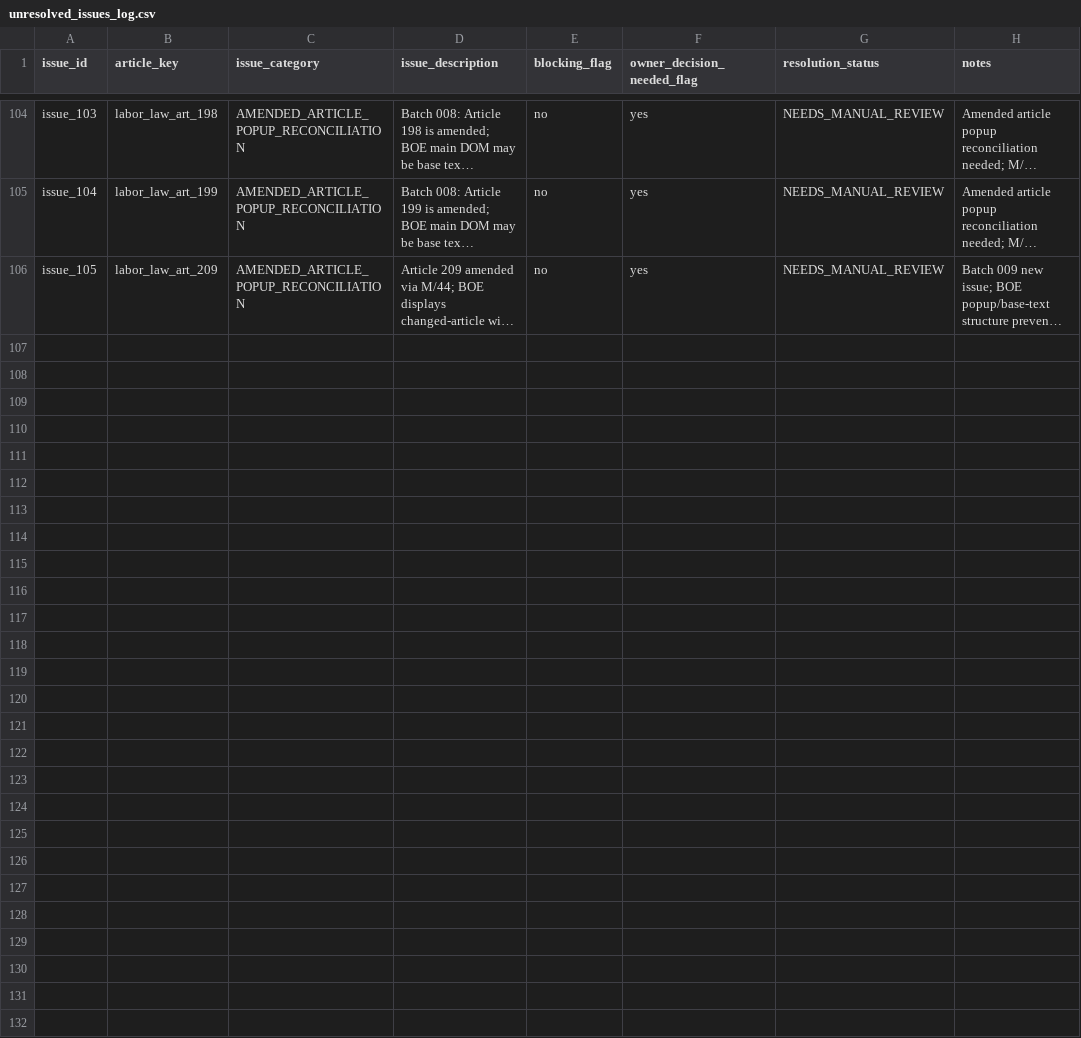
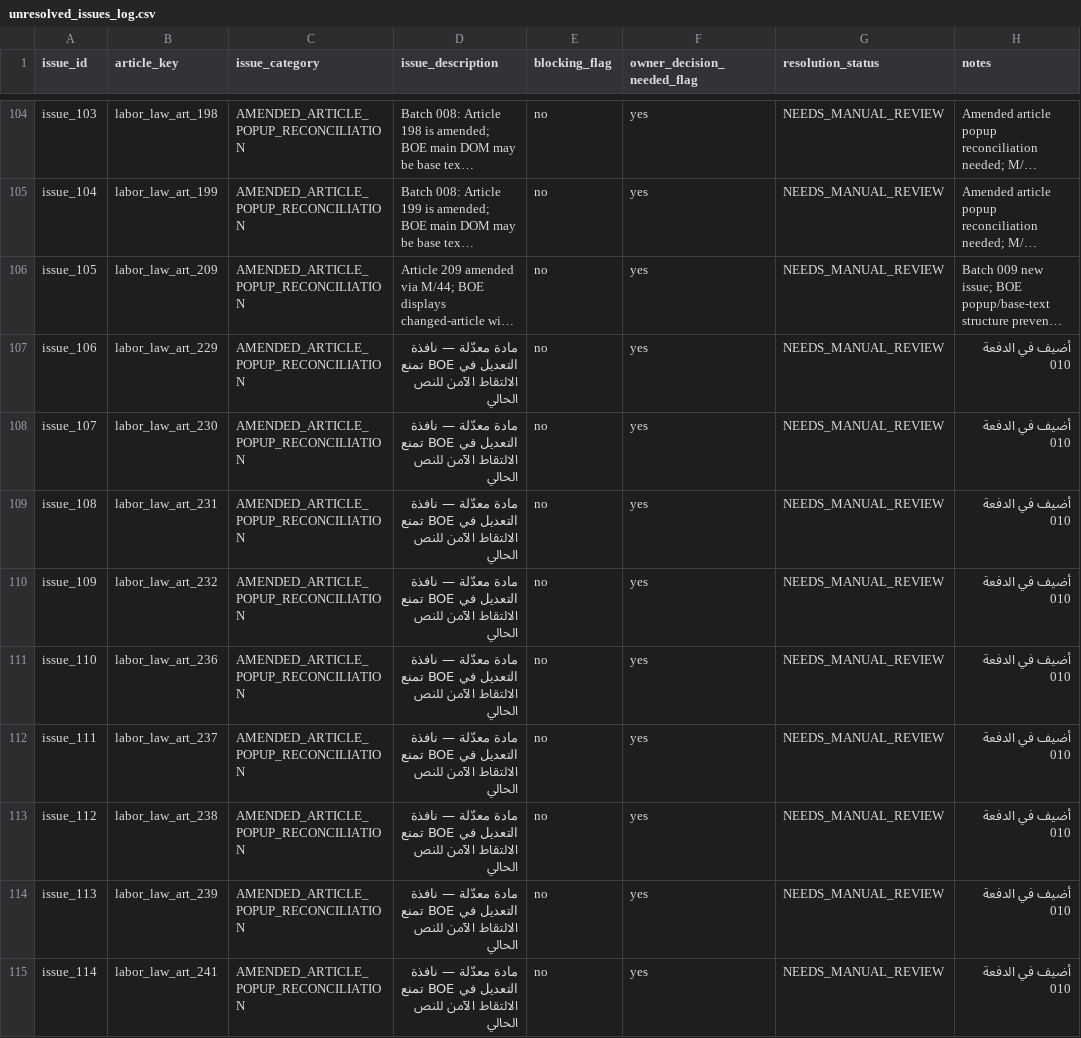
Before and after one commit to Abdullah-m7/saudi-legal-corpus-ai, a CSV file: worksheets/labor_law/reconciliation_scaffold/unresolved_issues_log.csv, drawn as a sheet; only a part is shown, gaps mark what is left out; long unchanged cells end in …; the diff names each change by its address in the sheet, - before the commit and + after, or states it on an @@ line.

Commit message:
Reconcile Labor Law Articles 226-247 (Batch 010)

```diff
--- a/worksheets/labor_law/reconciliation_scaffold/unresolved_issues_log.csv
+++ b/worksheets/labor_law/reconciliation_scaffold/unresolved_issues_log.csv
+row 107: issue_106 | labor_law_art_229 | AMENDED_ARTICLE_POPUP_RECONCILIATION | مادة معدّلة — نافذة التعديل في BOE تمنع الالتقاط الآمن للنص الحالي | no | yes | NEEDS_MANUAL_REVIEW | أضيف في الدفعة 010
+row 108: issue_107 | labor_law_art_230 | AMENDED_ARTICLE_POPUP_RECONCILIATION | مادة معدّلة — نافذة التعديل في BOE تمنع الالتقاط الآمن للنص الحالي | no | yes | NEEDS_MANUAL_REVIEW | أضيف في الدفعة 010
+row 109: issue_108 | labor_law_art_231 | AMENDED_ARTICLE_POPUP_RECONCILIATION | مادة معدّلة — نافذة التعديل في BOE تمنع الالتقاط الآمن للنص الحالي | no | yes | NEEDS_MANUAL_REVIEW | أضيف في الدفعة 010
+row 110: issue_109 | labor_law_art_232 | AMENDED_ARTICLE_POPUP_RECONCILIATION | مادة معدّلة — نافذة التعديل في BOE تمنع الالتقاط الآمن للنص الحالي | no | yes | NEEDS_MANUAL_REVIEW | أضيف في الدفعة 010
+row 111: issue_110 | labor_law_art_236 | AMENDED_ARTICLE_POPUP_RECONCILIATION | مادة معدّلة — نافذة التعديل في BOE تمنع الالتقاط الآمن للنص الحالي | no | yes | NEEDS_MANUAL_REVIEW | أضيف في الدفعة 010
+row 112: issue_111 | labor_law_art_237 | AMENDED_ARTICLE_POPUP_RECONCILIATION | مادة معدّلة — نافذة التعديل في BOE تمنع الالتقاط الآمن للنص الحالي | no | yes | NEEDS_MANUAL_REVIEW | أضيف في الدفعة 010
+row 113: issue_112 | labor_law_art_238 | AMENDED_ARTICLE_POPUP_RECONCILIATION | مادة معدّلة — نافذة التعديل في BOE تمنع الالتقاط الآمن للنص الحالي | no | yes | NEEDS_MANUAL_REVIEW | أضيف في الدفعة 010
+row 114: issue_113 | labor_law_art_239 | AMENDED_ARTICLE_POPUP_RECONCILIATION | مادة معدّلة — نافذة التعديل في BOE تمنع الالتقاط الآمن للنص الحالي | no | yes | NEEDS_MANUAL_REVIEW | أضيف في الدفعة 010
+row 115: issue_114 | labor_law_art_241 | AMENDED_ARTICLE_POPUP_RECONCILIATION | مادة معدّلة — نافذة التعديل في BOE تمنع الالتقاط الآمن للنص الحالي | no | yes | NEEDS_MANUAL_REVIEW | أضيف في الدفعة 010
```
Also changed, not shown: worksheets/labor_law/reconciliation_scaffold/article_inventory.csv, worksheets/labor_law/reconciliation_scaffold/article_source_checklist.csv, 4 other files.
